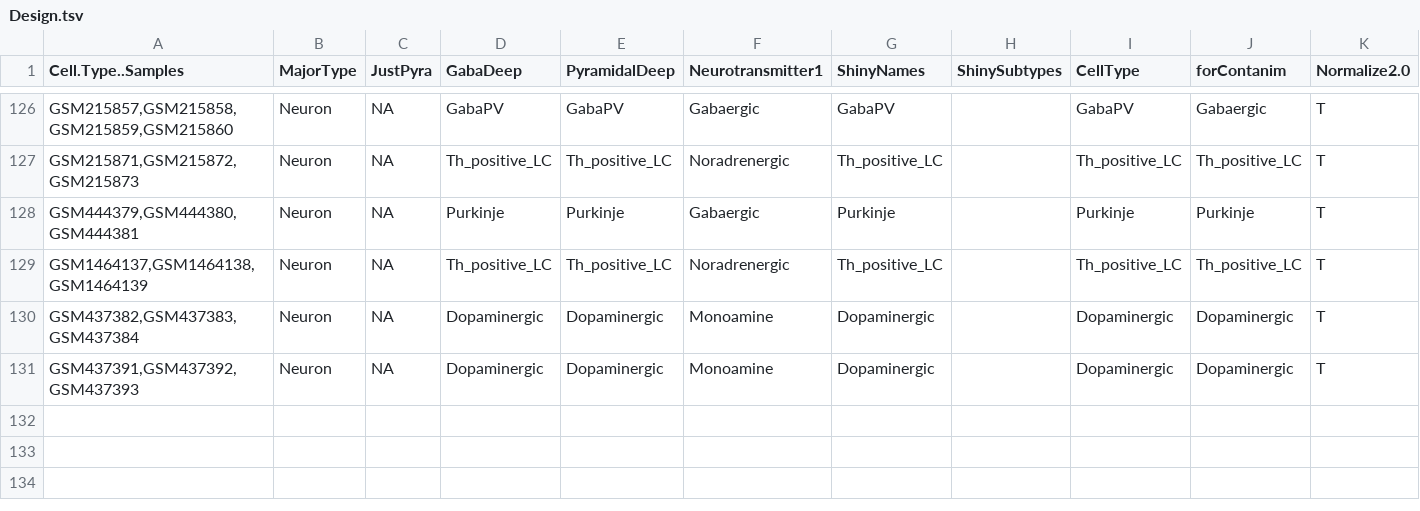
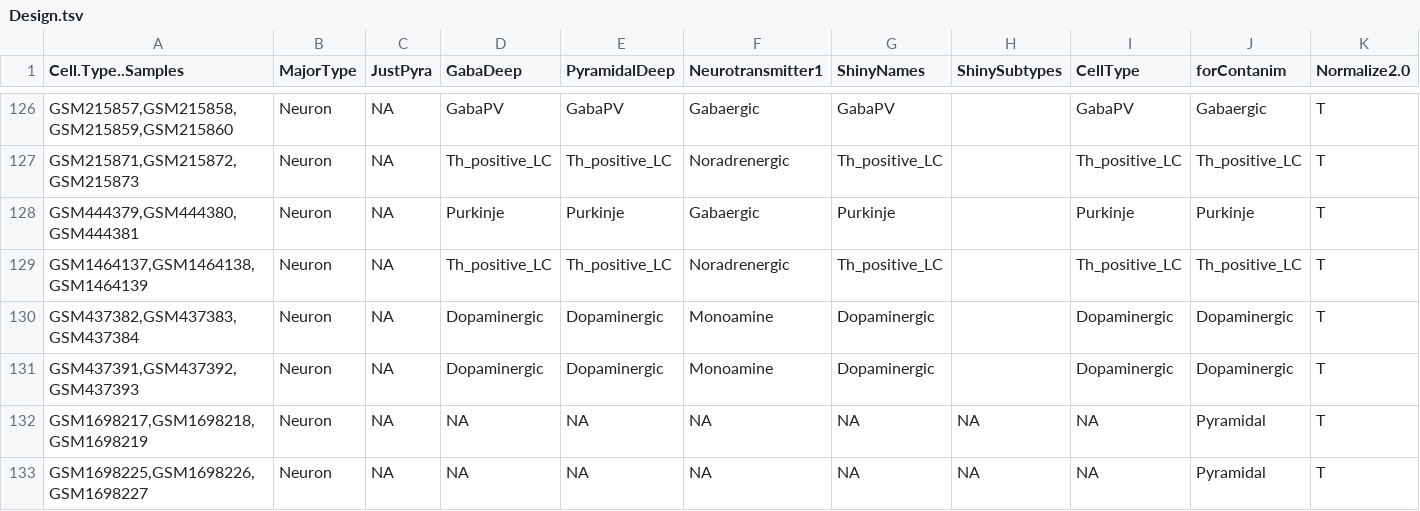
Before and after one commit to oganm/brainCellTypeSpecificGenes, a TSV file: data/Design.tsv, drawn as a sheet; only a part is shown, gaps mark what is left out; rows hold the shown columns only; the diff names each change by its address in the sheet, - before the commit and + after, or states it on an @@ line.

```diff
--- a/data/Design.tsv
+++ b/data/Design.tsv
+row 132: GSM1698217,GSM1698218,GSM1698219 | Neuron | NA | NA | NA | NA | NA | NA | NA | Pyramidal | T
+row 133: GSM1698225,GSM1698226,GSM1698227 | Neuron | NA | NA | NA | NA | NA | NA | NA | Pyramidal | T
```
Also changed, not shown: data/meltedDesign.tsv, data/meltedDesign2.tsv, 2 other files.
